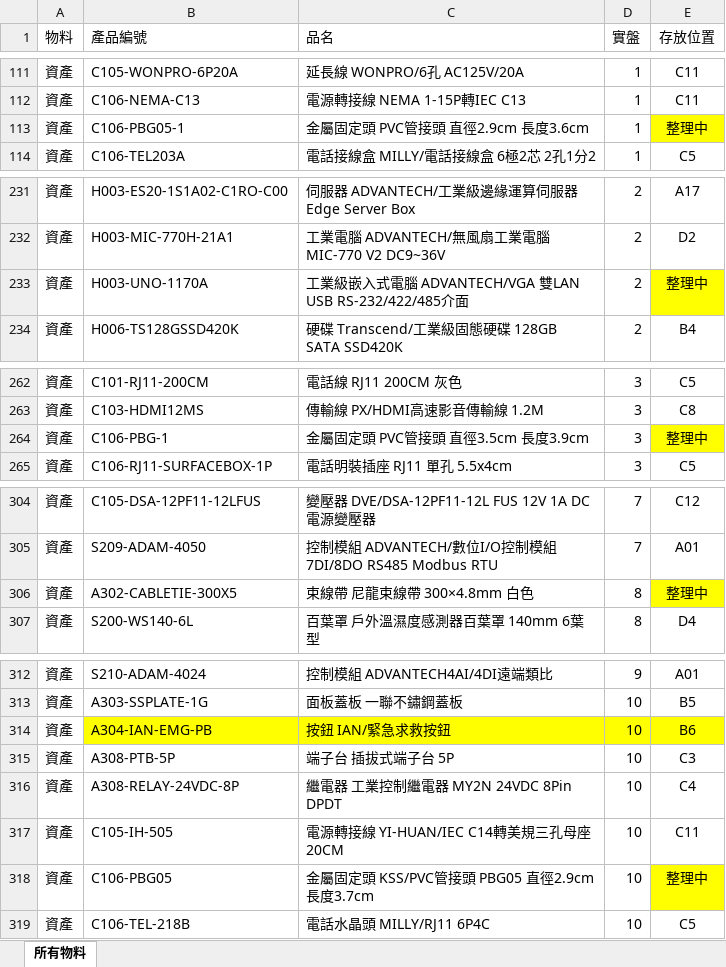
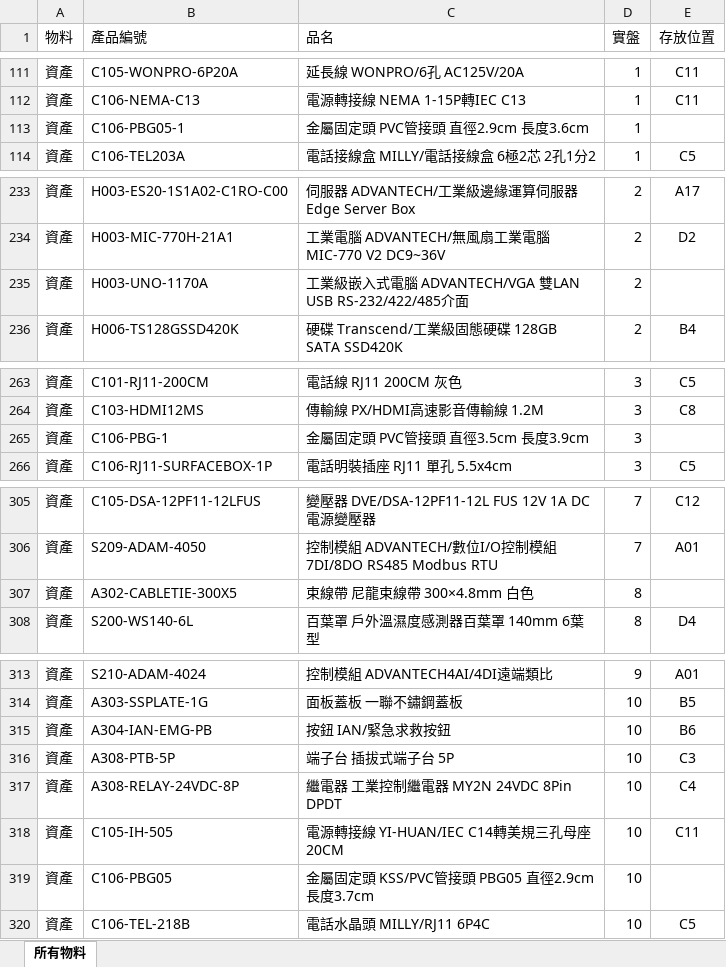
Before and after one commit to chienyulee2023-alt/sunforce-asset-query, an Excel workbook: data.xlsx, sheet 所有物料, drawn as a sheet; only a part is shown, gaps mark what is left out; values as stored, in another font and other column widths than the file's, no borders; addresses are those after the commit; the diff covers the shown part only; the diff names each change by its address in the sheet, - before the commit and + after, or states it on an @@ line.

```diff
--- a/data.xlsx (sheet 所有物料)
+++ b/data.xlsx (sheet 所有物料)
-E113 (存放位置): 整理中
+E113 (存放位置): (empty)
-E113 fill: #FFFF00
+E113 fill: none
-E235 (存放位置): 整理中
+E235 (存放位置): (empty)
-E235 fill: #FFFF00
+E235 fill: none
-E265 (存放位置): 整理中
+E265 (存放位置): (empty)
-E265 fill: #FFFF00
+E265 fill: none
-E307 (存放位置): 整理中
+E307 (存放位置): (empty)
-E307 fill: #FFFF00
+E307 fill: none
-B315:E315 fill: #FFFF00
+B315:E315 fill: none
-E319 (存放位置): 整理中
+E319 (存放位置): (empty)
-E319 fill: #FFFF00
+E319 fill: none
```
Also changed, not shown: 6 added rows, 5 removed rows, 3 edited cells and cell formats elsewhere in this sheet, 4 other files.
